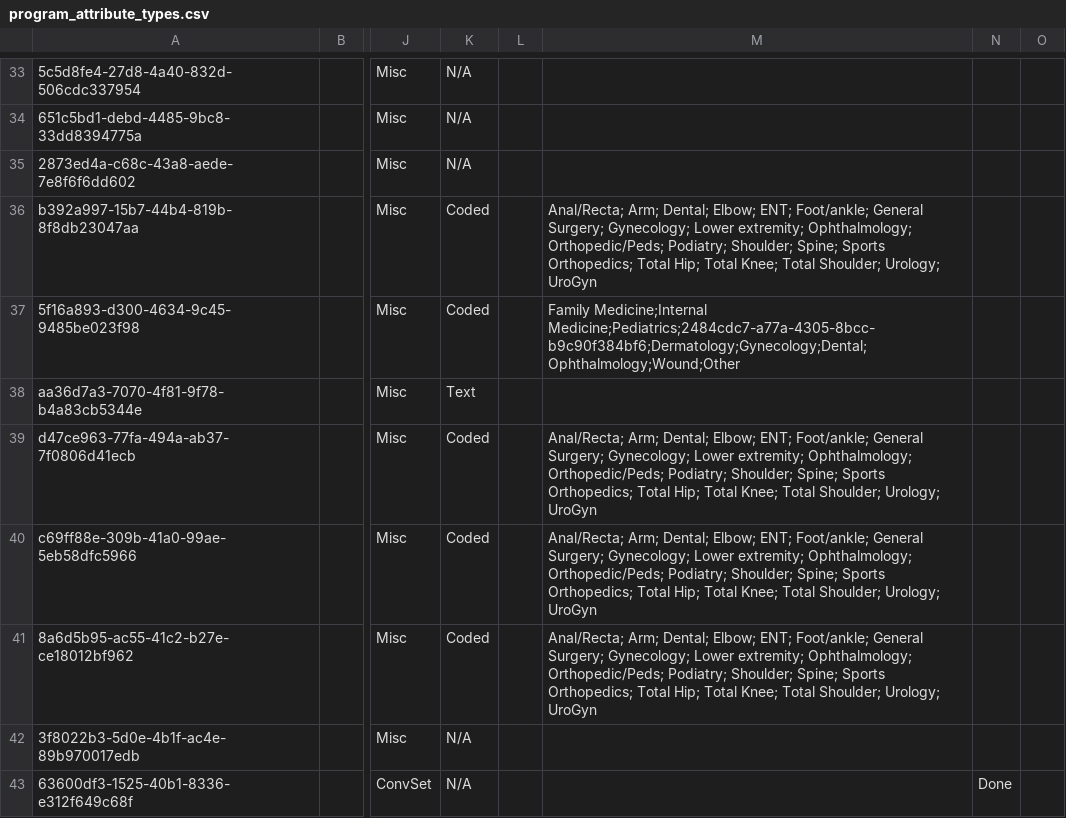
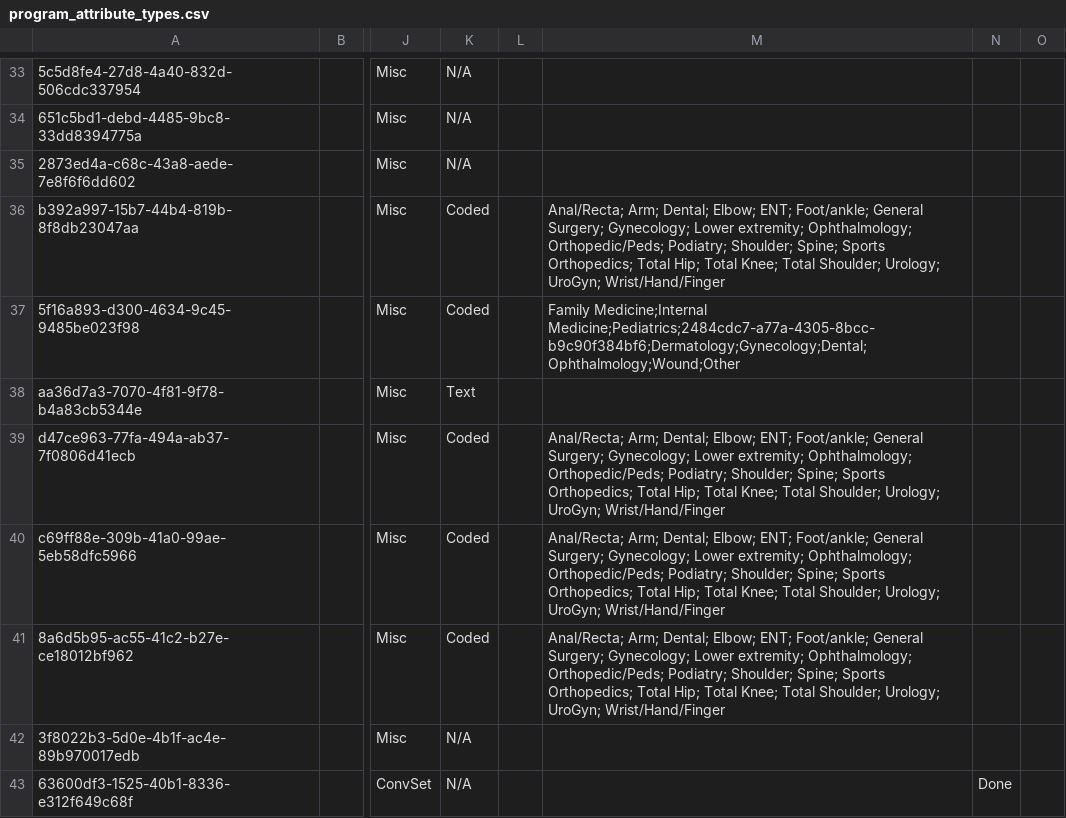
Before and after one commit to globalhealthcoalition/openmrs-config-ghc, a CSV file: configuration/concepts/program_attribute_types.csv, drawn as a sheet; only a part is shown, gaps mark what is left out; the diff names each change by its address in the sheet, - before the commit and + after, or states it on an @@ line.

Commit message:
GHC-200: Add Missing 'Wrist/Hand/Finger' to Surgery Priorities (#108)

```diff
--- a/configuration/concepts/program_attribute_types.csv
+++ b/configuration/concepts/program_attribute_types.csv
-M36: …Shoulder; Urology; UroGyn
+M36: …Shoulder; Urology; UroGyn; Wrist/Hand/Finger
-M39:M41: …Shoulder; Urology; UroGyn
+M39:M41: …Shoulder; Urology; UroGyn; Wrist/Hand/Finger
```
